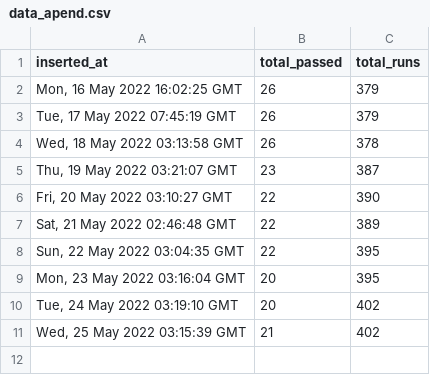
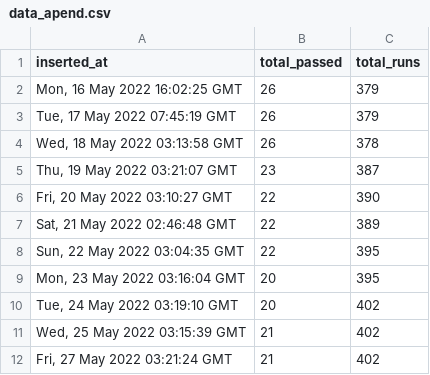
Before and after one commit to pravinpushkar/GHA, a CSV file: data_apend.csv, drawn as a sheet.

```diff
--- a/data_apend.csv
+++ b/data_apend.csv
@@ -11 +11,2 @@ inserted_at,total_passed,total_runs
 "Wed, 25 May 2022 03:15:39 GMT",21,402
+"Fri, 27 May 2022 03:21:24 GMT",21,402
```
